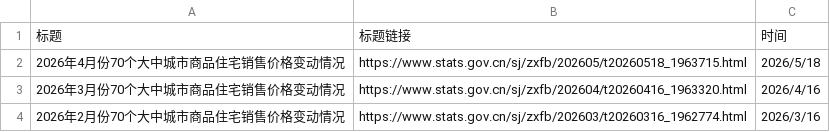
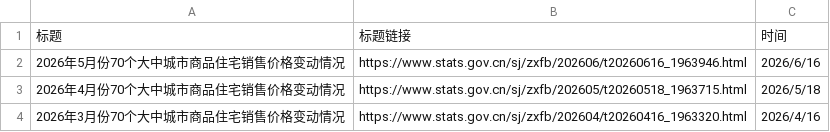
Before and after one commit to wwy-hust/HousePrice, a CSV file: HousePriceURL.csv, drawn as a sheet; only a part is shown; the shorter side is filled out with more unchanged rows; the diff names each change by its address in the sheet, - before the commit and + after, or states it on an @@ line.

Commit message:
将AssetPriceMonitor也整合进来了

```diff
--- a/HousePriceURL.csv
+++ b/HousePriceURL.csv
+row 2: 2026年5月份70个大中城市商品住宅销售价格变动情况 | https://www.stats.gov.cn/sj/zxfb/202606/t20260616_1963946.html | 2026/6/16
```
Also changed, not shown: 22 other files.
